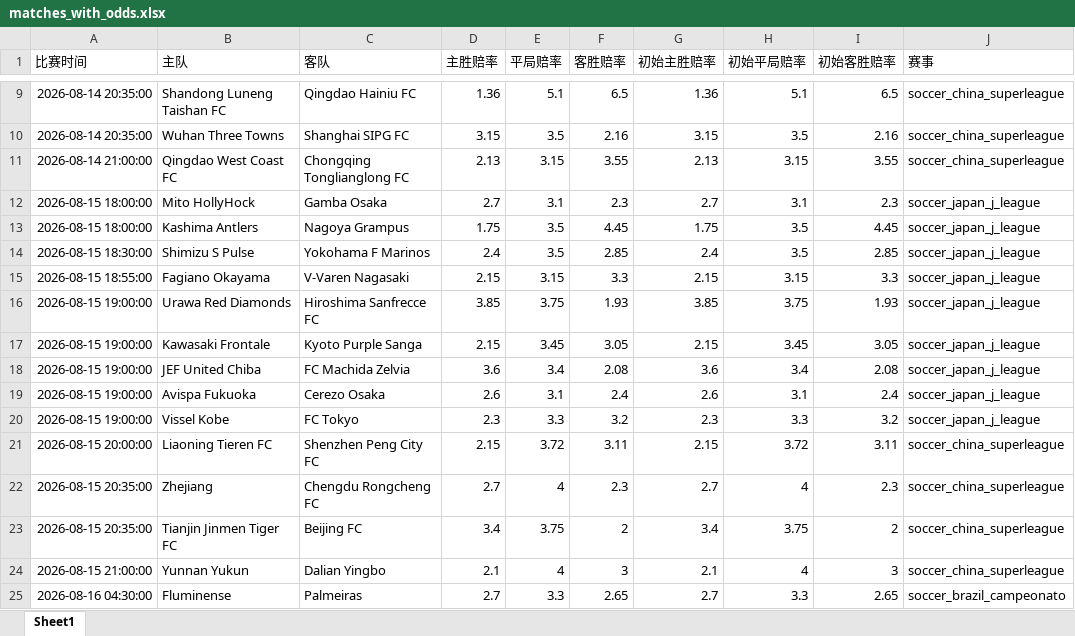
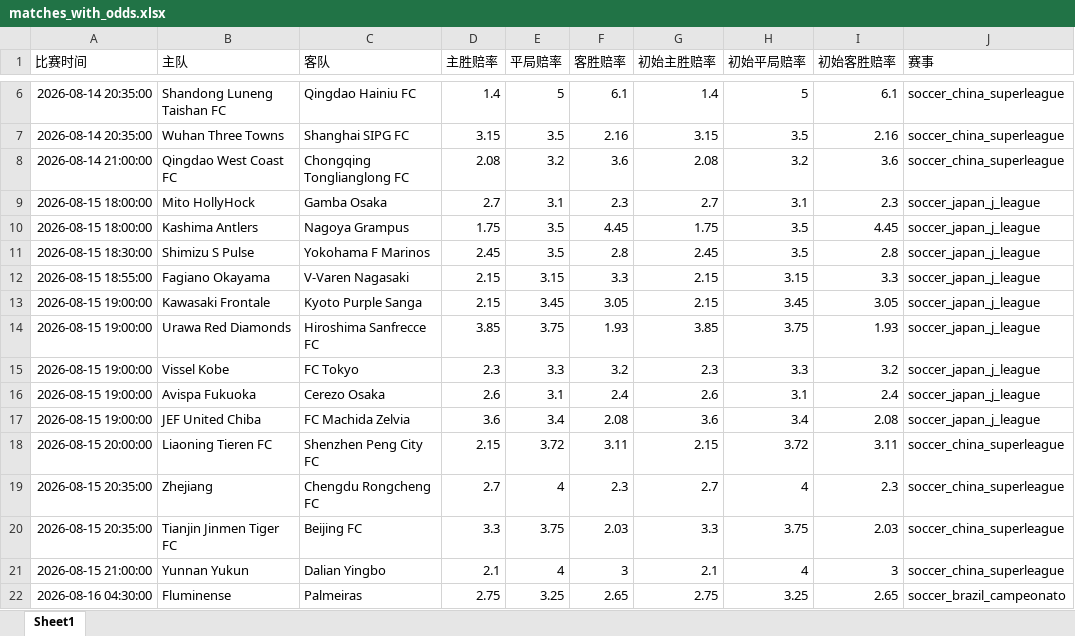
Before and after one commit to mynametengfei-coder/football_model, an Excel workbook: matches_with_odds.xlsx, sheet Sheet1, drawn as a sheet; only a part is shown, gaps mark what is left out; values as stored, in another font and other column widths than the file's, no borders; addresses are those after the commit; the diff covers the shown part only; the diff names each change by its address in the sheet, - before the commit and + after, or states it on an @@ line.

```diff
--- a/matches_with_odds.xlsx (sheet Sheet1)
+++ b/matches_with_odds.xlsx (sheet Sheet1)
-D6 (主胜赔率): 1.36
+D6 (主胜赔率): 1.4
-E6 (平局赔率): 5.1
+E6 (平局赔率): 5
-F6 (客胜赔率): 6.5
+F6 (客胜赔率): 6.1
-G6 (初始主胜赔率): 1.36
+G6 (初始主胜赔率): 1.4
-H6 (初始平局赔率): 5.1
+H6 (初始平局赔率): 5
-I6 (初始客胜赔率): 6.5
+I6 (初始客胜赔率): 6.1
-D8 (主胜赔率): 2.13
+D8 (主胜赔率): 2.08
-E8 (平局赔率): 3.15
+E8 (平局赔率): 3.2
-F8 (客胜赔率): 3.55
+F8 (客胜赔率): 3.6
-G8 (初始主胜赔率): 2.13
+G8 (初始主胜赔率): 2.08
-H8 (初始平局赔率): 3.15
+H8 (初始平局赔率): 3.2
-I8 (初始客胜赔率): 3.55
+I8 (初始客胜赔率): 3.6
-D11 (主胜赔率): 2.4
+D11 (主胜赔率): 2.45
-F11 (客胜赔率): 2.85
+F11 (客胜赔率): 2.8
-G11 (初始主胜赔率): 2.4
+G11 (初始主胜赔率): 2.45
-I11 (初始客胜赔率): 2.85
+I11 (初始客胜赔率): 2.8
@@ row 17 moved to row 13: 2026-08-15 19:00:00 @@
@@ row 20 moved to row 15: 2026-08-15 19:00:00 @@
@@ row 19 moved to row 16: 2026-08-15 19:00:00 @@
-D20 (主胜赔率): 3.4
+D20 (主胜赔率): 3.3
-F20 (客胜赔率): 2
+F20 (客胜赔率): 2.03
-G20 (初始主胜赔率): 3.4
+G20 (初始主胜赔率): 3.3
-I20 (初始客胜赔率): 2
+I20 (初始客胜赔率): 2.03
-D22 (主胜赔率): 2.7
+D22 (主胜赔率): 2.75
-E22 (平局赔率): 3.3
+E22 (平局赔率): 3.25
-G22 (初始主胜赔率): 2.7
+G22 (初始主胜赔率): 2.75
-H22 (初始平局赔率): 3.3
+H22 (初始平局赔率): 3.25
```
Also changed, not shown: 3 removed rows and 52 edited cells elsewhere in this sheet, odds_history.xlsx.
